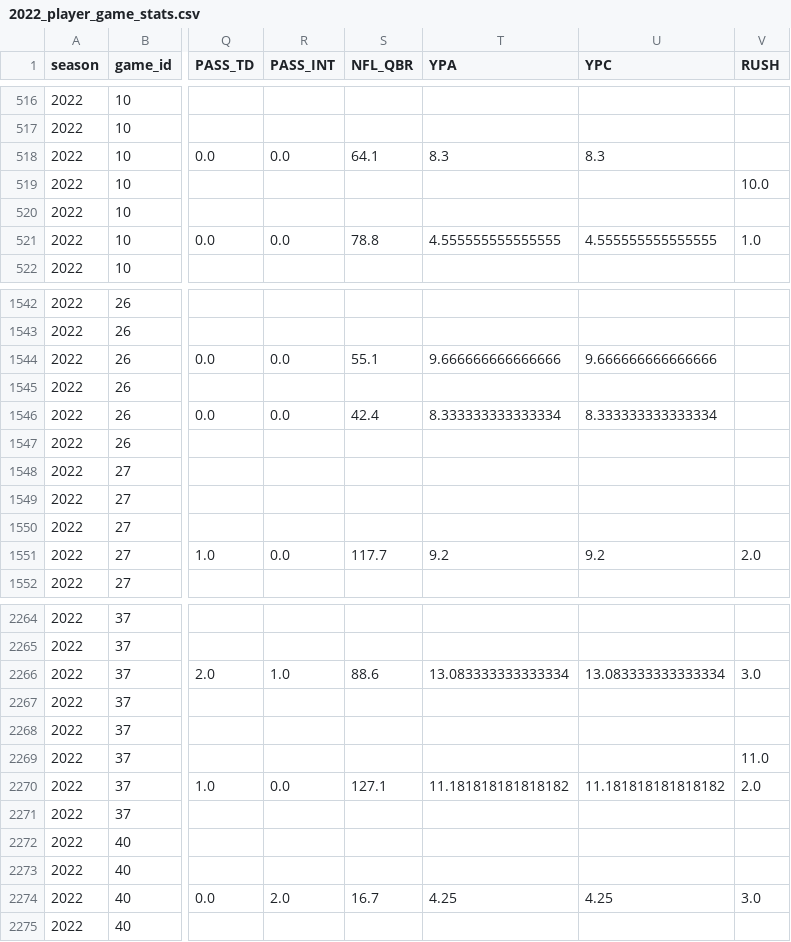
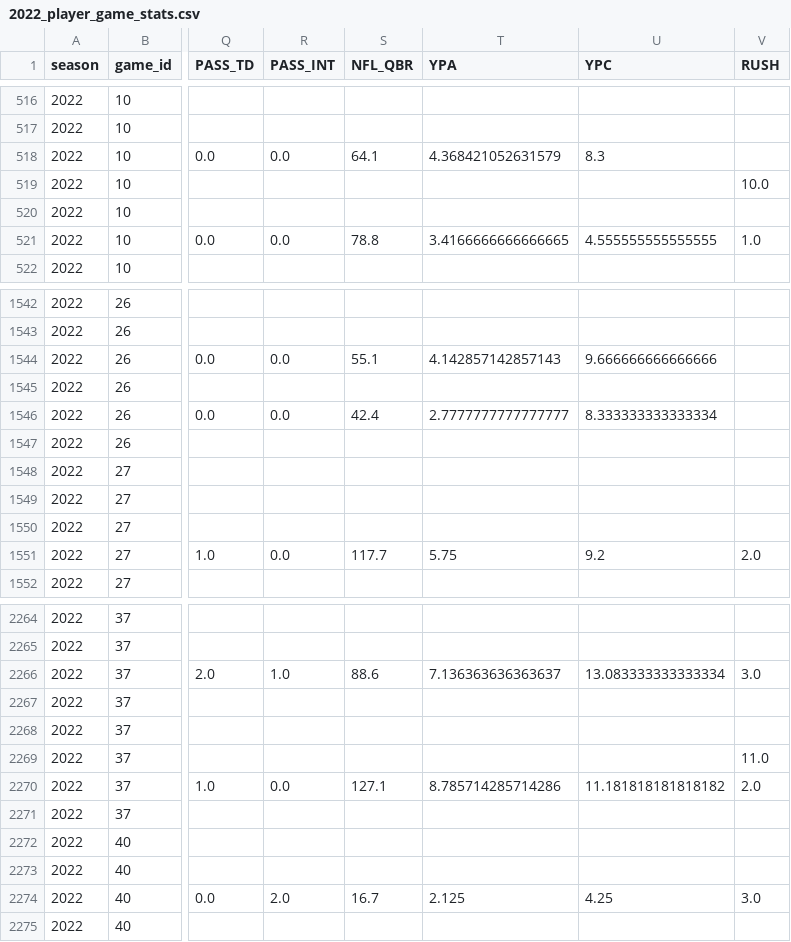
Before and after one commit to armstjc/usfl-2022-data-repository, a CSV file: player_stats/game_stats/2022_player_game_stats.csv, drawn as a sheet; only a part is shown, gaps mark what is left out; the diff covers the shown part only; the diff names each change by its address in the sheet, - before the commit and + after, or states it on an @@ line.

Commit message:
Added player season stats.

```diff
--- a/player_stats/game_stats/2022_player_game_stats.csv
+++ b/player_stats/game_stats/2022_player_game_stats.csv
-T518 (YPA): 8.3
+T518 (YPA): 4.368421052631579
-T521 (YPA): 4.555555555555555
+T521 (YPA): 3.4166666666666665
-T1544 (YPA): 9.666666666666666
+T1544 (YPA): 4.142857142857143
-T1546 (YPA): 8.333333333333334
+T1546 (YPA): 2.7777777777777777
-T1551 (YPA): 9.2
+T1551 (YPA): 5.75
-T2266 (YPA): 13.083333333333334
+T2266 (YPA): 7.136363636363637
-T2270 (YPA): 11.181818181818182
+T2270 (YPA): 8.785714285714286
-T2274 (YPA): 4.25
+T2274 (YPA): 2.125
```
Also changed, not shown: 112 edited cells elsewhere in this file, rosters/season/csv/2023_usfl_rosters.csv, rosters/weekly/csv/2023_1_usfl_rosters.csv, 6 other files.
